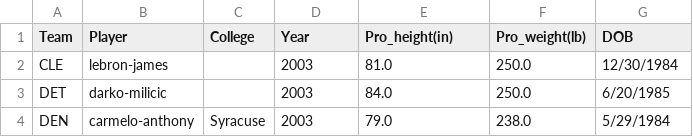
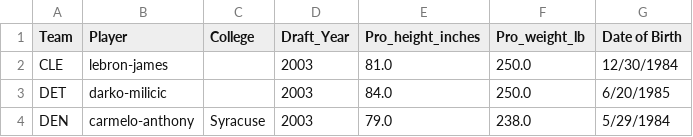
Before and after one commit to Heyitskochi/NBA_College_Basketball, a CSV file: Draft_Data/clean_draft_table.csv, drawn as a sheet; only a part is shown.

Commit message:
updating draft data

```diff
--- a/Draft_Data/clean_draft_table.csv
+++ b/Draft_Data/clean_draft_table.csv
@@ -1,2 +1,2 @@
-Team,Player,College,Year,Pro_height(in),Pro_weight(lb),DOB
+Team,Player,College,Draft_Year,Pro_height_inches,Pro_weight_lb,Date of Birth
 CLE,lebron-james,,2003,81.0,250.0,12/30/1984
```
Also changed, not shown: 1 other file.
